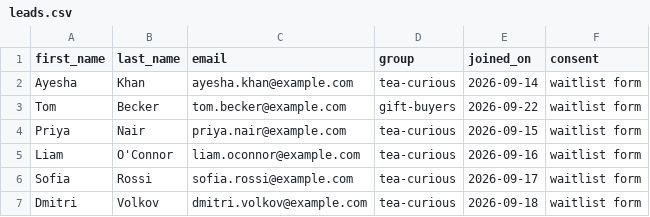
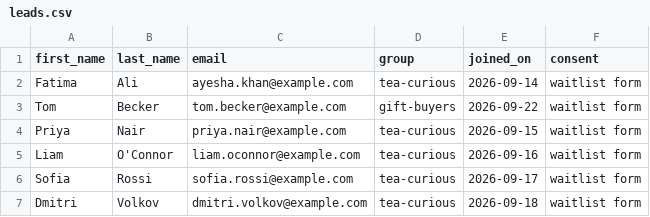
Before and after one commit to Emimo56/my-email-studio, a CSV file: leads/leads.csv, drawn as a sheet; only a part is shown.

```diff
--- a/leads/leads.csv
+++ b/leads/leads.csv
@@ -1,3 +1,3 @@
 first_name,last_name,email,group,joined_on,consent
-Ayesha,Khan,ayesha.khan@example.com,tea-curious,2026-09-14,waitlist form
+Fatima,Ali,ayesha.khan@example.com,tea-curious,2026-09-14,waitlist form
 Tom,Becker,tom.becker@example.com,gift-buyers,2026-09-22,waitlist form
```
